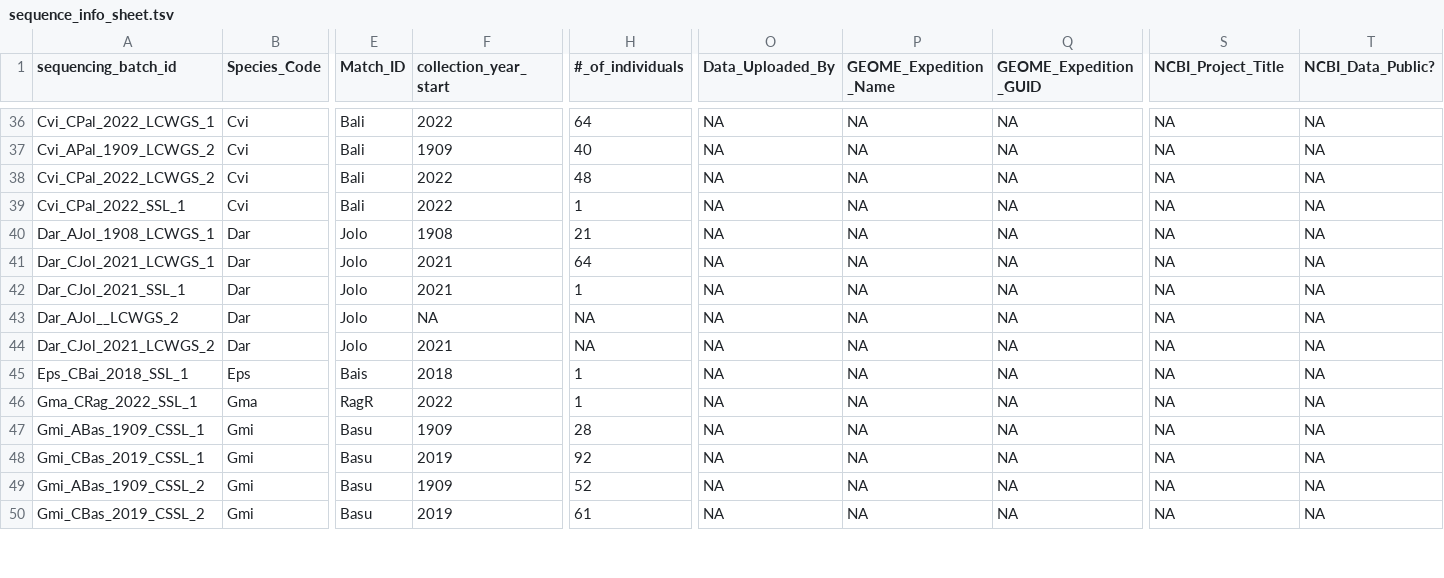
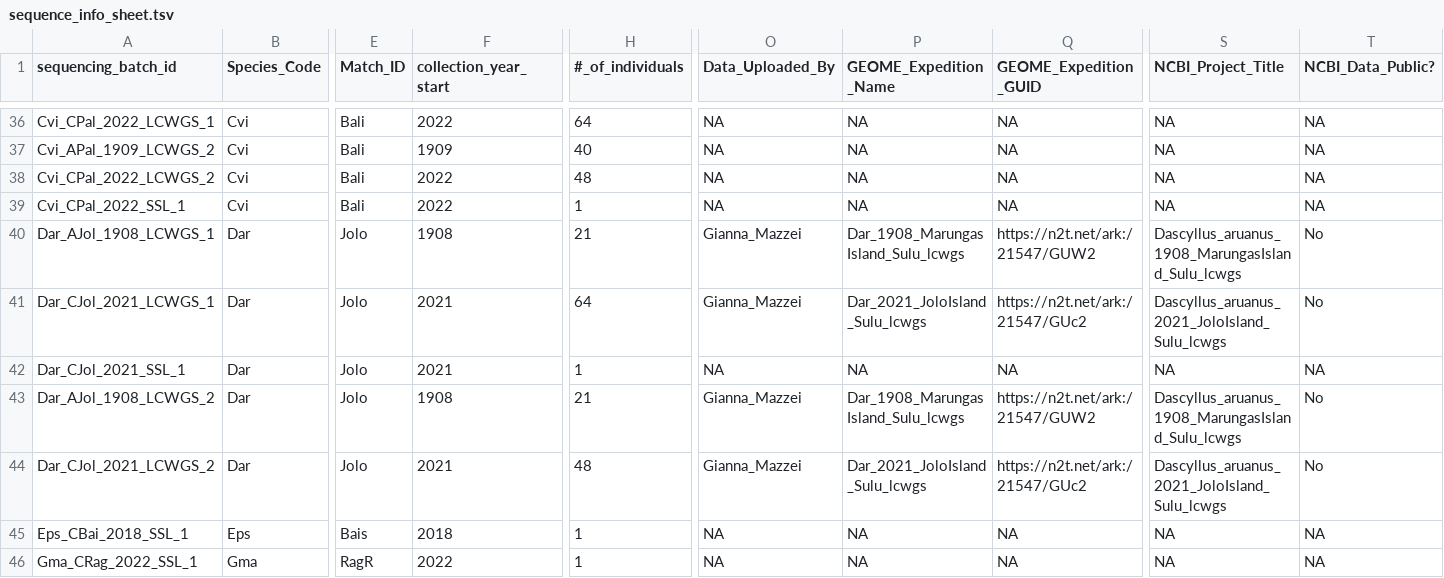
Before and after one commit to philippinespire/database_albatross_recollections, a TSV file: db_files/sequence_info_sheets/sequence_info_sheet.tsv, drawn as a sheet; only a part is shown, gaps mark what is left out; the shorter side is filled out with more unchanged rows; the diff covers the shown part only; the diff names each change by its address in the sheet, - before the commit and + after, or states it on an @@ line.

```diff
--- a/db_files/sequence_info_sheets/sequence_info_sheet.tsv
+++ b/db_files/sequence_info_sheets/sequence_info_sheet.tsv
-O40:O41 (Data_Uploaded_By): NA
+O40:O41 (Data_Uploaded_By): Gianna_Mazzei
-P40 (GEOME_Expedition_Name): NA
+P40 (GEOME_Expedition_Name): Dar_1908_MarungasIsland_Sulu_lcwgs
-Q40 (GEOME_Expedition_GUID): NA
+Q40 (GEOME_Expedition_GUID): https://n2t.net/ark:/21547/GUW2
-S40 (NCBI_Project_Title): NA
+S40 (NCBI_Project_Title): Dascyllus_aruanus_1908_MarungasIsland_Sulu_lcwgs
-T40:T41 (NCBI_Data_Public?): NA
+T40:T41 (NCBI_Data_Public?): No
-P41 (GEOME_Expedition_Name): NA
+P41 (GEOME_Expedition_Name): Dar_2021_JoloIsland_Sulu_lcwgs
-Q41 (GEOME_Expedition_GUID): NA
+Q41 (GEOME_Expedition_GUID): https://n2t.net/ark:/21547/GUc2
-S41 (NCBI_Project_Title): NA
+S41 (NCBI_Project_Title): Dascyllus_aruanus_2021_JoloIsland_Sulu_lcwgs
-A43 (sequencing_batch_id): Dar_AJol__LCWGS_2
+A43 (sequencing_batch_id): Dar_AJol_1908_LCWGS_2
-F43 (collection_year_start): NA
+F43 (collection_year_start): 1908
-H43 (#_of_individuals): NA
+H43 (#_of_individuals): 21
-O43:O44 (Data_Uploaded_By): NA
+O43:O44 (Data_Uploaded_By): Gianna_Mazzei
-P43 (GEOME_Expedition_Name): NA
+P43 (GEOME_Expedition_Name): Dar_1908_MarungasIsland_Sulu_lcwgs
-Q43 (GEOME_Expedition_GUID): NA
+Q43 (GEOME_Expedition_GUID): https://n2t.net/ark:/21547/GUW2
-S43 (NCBI_Project_Title): NA
+S43 (NCBI_Project_Title): Dascyllus_aruanus_1908_MarungasIsland_Sulu_lcwgs
-T43:T44 (NCBI_Data_Public?): NA
+T43:T44 (NCBI_Data_Public?): No
-H44 (#_of_individuals): NA
+H44 (#_of_individuals): 48
-P44 (GEOME_Expedition_Name): NA
+P44 (GEOME_Expedition_Name): Dar_2021_JoloIsland_Sulu_lcwgs
-Q44 (GEOME_Expedition_GUID): NA
+Q44 (GEOME_Expedition_GUID): https://n2t.net/ark:/21547/GUc2
-S44 (NCBI_Project_Title): NA
+S44 (NCBI_Project_Title): Dascyllus_aruanus_2021_JoloIsland_Sulu_lcwgs
```
Also changed, not shown: 3 added rows and 56 edited cells elsewhere in this file, db_files/lots_sheets/lot_sheet.tsv, other_sheets/Sequence_info_sheet.tsv, 2 other files.
